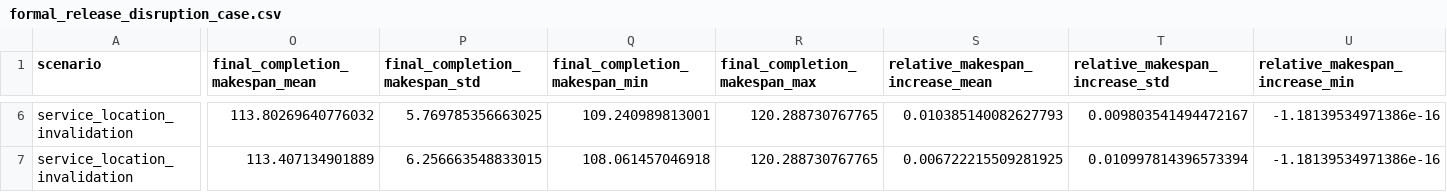
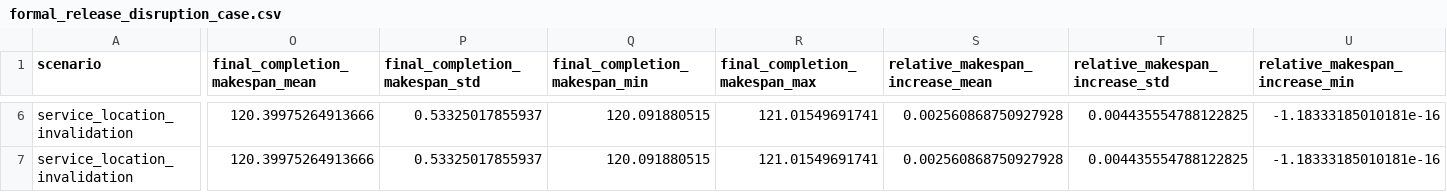
Before and after one commit to MARKS-MARKS-MARKS/execution-aware-rescheduling-artifacts, a CSV file: data/summaries/formal_release_disruption_case.csv, drawn as a sheet; only a part is shown, gaps mark what is left out; the diff covers the shown part only; the diff names each change by its address in the sheet, - before the commit and + after, or states it on an @@ line.

```diff
--- a/data/summaries/formal_release_disruption_case.csv
+++ b/data/summaries/formal_release_disruption_case.csv
-O6 (final_completion_makespan_mean): 113.80269640776032
+O6 (final_completion_makespan_mean): 120.39975264913666
-P6 (final_completion_makespan_std): 5.769785356663025
+P6 (final_completion_makespan_std): 0.53325017855937
-Q6 (final_completion_makespan_min): 109.240989813001
+Q6 (final_completion_makespan_min): 120.091880515
-R6:R7 (final_completion_makespan_max): 120.288730767765
+R6:R7 (final_completion_makespan_max): 121.01549691741
-S6 (relative_makespan_increase_mean): 0.010385140082627793
+S6 (relative_makespan_increase_mean): 0.002560868750927928
-T6 (relative_makespan_increase_std): 0.009803541494472167
+T6 (relative_makespan_increase_std): 0.004435554788122825
-U6:U7 (relative_makespan_increase_min): -1.18139534971386e-16
+U6:U7 (relative_makespan_increase_min): -1.18333185010181e-16
-O7 (final_completion_makespan_mean): 113.407134901889
+O7 (final_completion_makespan_mean): 120.39975264913666
-P7 (final_completion_makespan_std): 6.256663548833015
+P7 (final_completion_makespan_std): 0.53325017855937
-Q7 (final_completion_makespan_min): 108.061457046918
+Q7 (final_completion_makespan_min): 120.091880515
-S7 (relative_makespan_increase_mean): 0.006722215509281925
+S7 (relative_makespan_increase_mean): 0.002560868750927928
-T7 (relative_makespan_increase_std): 0.010997814396573394
+T7 (relative_makespan_increase_std): 0.004435554788122825
```
Also changed, not shown: 170 edited cells elsewhere in this file, data/summaries/formal_release_progress_sensitivity.csv, data/summaries/formal_release_scalability.csv, 41 other files.
